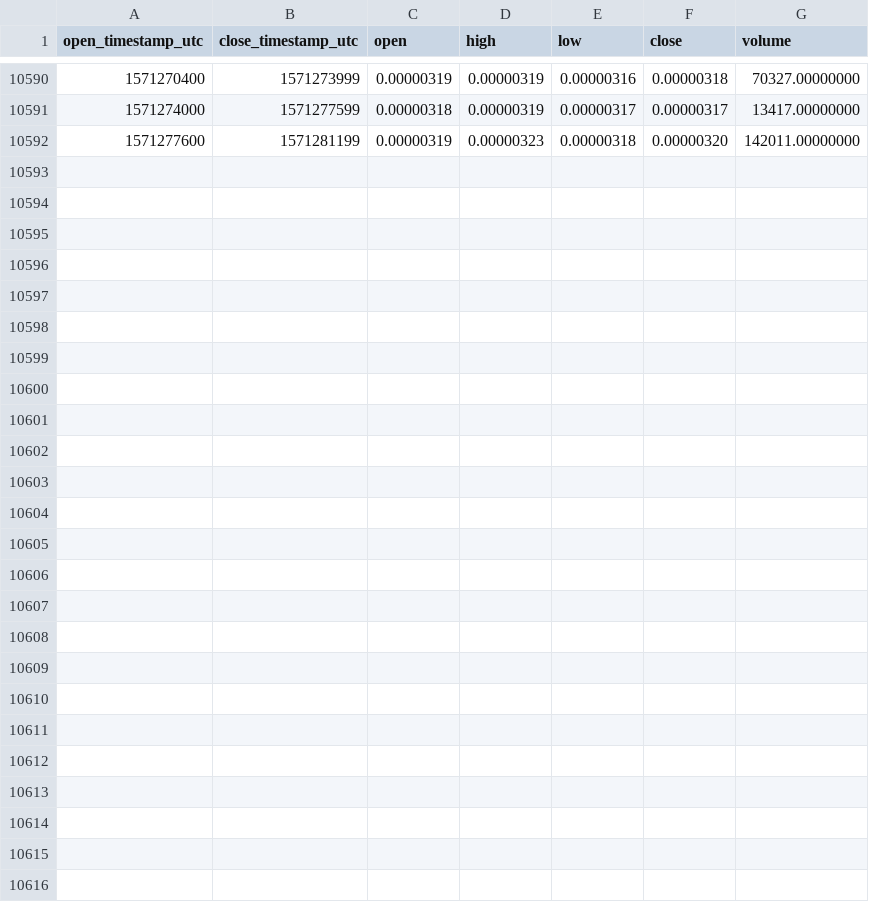
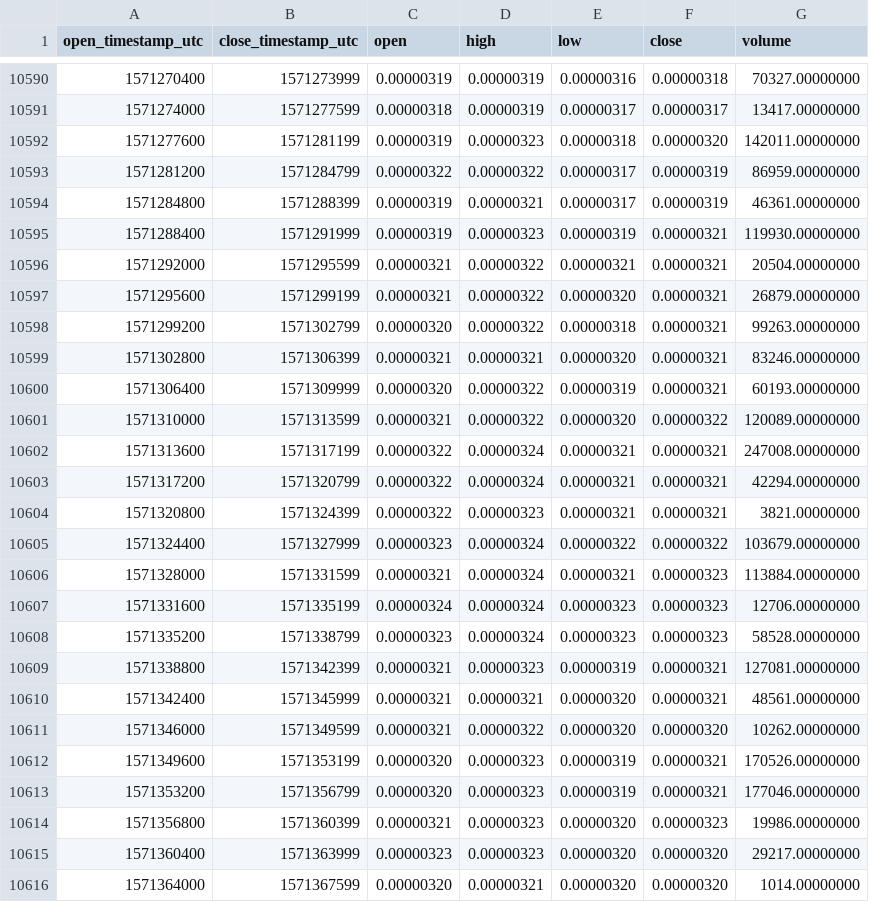
Before and after one commit to cryptobigbro/binance-POLYBTC, a CSV file: binance-POLYBTC-1h.csv, drawn as a sheet; only a part is shown, gaps mark what is left out; the diff names each change by its address in the sheet, - before the commit and + after, or states it on an @@ line.

Commit message:
Update OHLCV data.

```diff
--- a/binance-POLYBTC-1h.csv
+++ b/binance-POLYBTC-1h.csv
+row 10593: 1571281200 | 1571284799 | 0.00000322 | 0.00000322 | 0.00000317 | 0.00000319 | 86959.00000000
+row 10594: 1571284800 | 1571288399 | 0.00000319 | 0.00000321 | 0.00000317 | 0.00000319 | 46361.00000000
+row 10595: 1571288400 | 1571291999 | 0.00000319 | 0.00000323 | 0.00000319 | 0.00000321 | 119930.00000000
+row 10596: 1571292000 | 1571295599 | 0.00000321 | 0.00000322 | 0.00000321 | 0.00000321 | 20504.00000000
+row 10597: 1571295600 | 1571299199 | 0.00000321 | 0.00000322 | 0.00000320 | 0.00000321 | 26879.00000000
+row 10598: 1571299200 | 1571302799 | 0.00000320 | 0.00000322 | 0.00000318 | 0.00000321 | 99263.00000000
+row 10599: 1571302800 | 1571306399 | 0.00000321 | 0.00000321 | 0.00000320 | 0.00000321 | 83246.00000000
+row 10600: 1571306400 | 1571309999 | 0.00000320 | 0.00000322 | 0.00000319 | 0.00000321 | 60193.00000000
+row 10601: 1571310000 | 1571313599 | 0.00000321 | 0.00000322 | 0.00000320 | 0.00000322 | 120089.00000000
+row 10602: 1571313600 | 1571317199 | 0.00000322 | 0.00000324 | 0.00000321 | 0.00000321 | 247008.00000000
+row 10603: 1571317200 | 1571320799 | 0.00000322 | 0.00000324 | 0.00000321 | 0.00000321 | 42294.00000000
+row 10604: 1571320800 | 1571324399 | 0.00000322 | 0.00000323 | 0.00000321 | 0.00000321 | 3821.00000000
+row 10605: 1571324400 | 1571327999 | 0.00000323 | 0.00000324 | 0.00000322 | 0.00000322 | 103679.00000000
+row 10606: 1571328000 | 1571331599 | 0.00000321 | 0.00000324 | 0.00000321 | 0.00000323 | 113884.00000000
+row 10607: 1571331600 | 1571335199 | 0.00000324 | 0.00000324 | 0.00000323 | 0.00000323 | 12706.00000000
+row 10608: 1571335200 | 1571338799 | 0.00000323 | 0.00000324 | 0.00000323 | 0.00000323 | 58528.00000000
+row 10609: 1571338800 | 1571342399 | 0.00000321 | 0.00000323 | 0.00000319 | 0.00000321 | 127081.00000000
+row 10610: 1571342400 | 1571345999 | 0.00000321 | 0.00000321 | 0.00000320 | 0.00000321 | 48561.00000000
+row 10611: 1571346000 | 1571349599 | 0.00000321 | 0.00000322 | 0.00000320 | 0.00000320 | 10262.00000000
+row 10612: 1571349600 | 1571353199 | 0.00000320 | 0.00000323 | 0.00000319 | 0.00000321 | 170526.00000000
+row 10613: 1571353200 | 1571356799 | 0.00000320 | 0.00000323 | 0.00000319 | 0.00000321 | 177046.00000000
+row 10614: 1571356800 | 1571360399 | 0.00000321 | 0.00000323 | 0.00000320 | 0.00000323 | 19986.00000000
+row 10615: 1571360400 | 1571363999 | 0.00000323 | 0.00000323 | 0.00000320 | 0.00000320 | 29217.00000000
+row 10616: 1571364000 | 1571367599 | 0.00000320 | 0.00000321 | 0.00000320 | 0.00000320 | 1014.00000000
```
Also changed, not shown: binance-POLYBTC-1d.csv.
